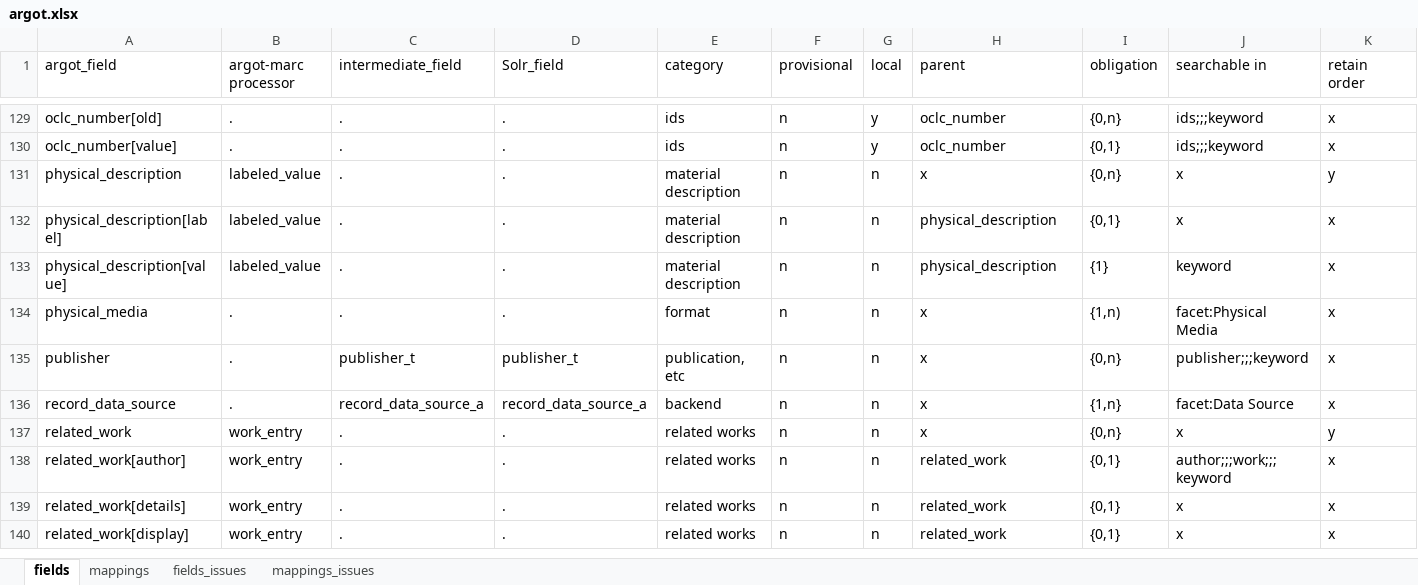
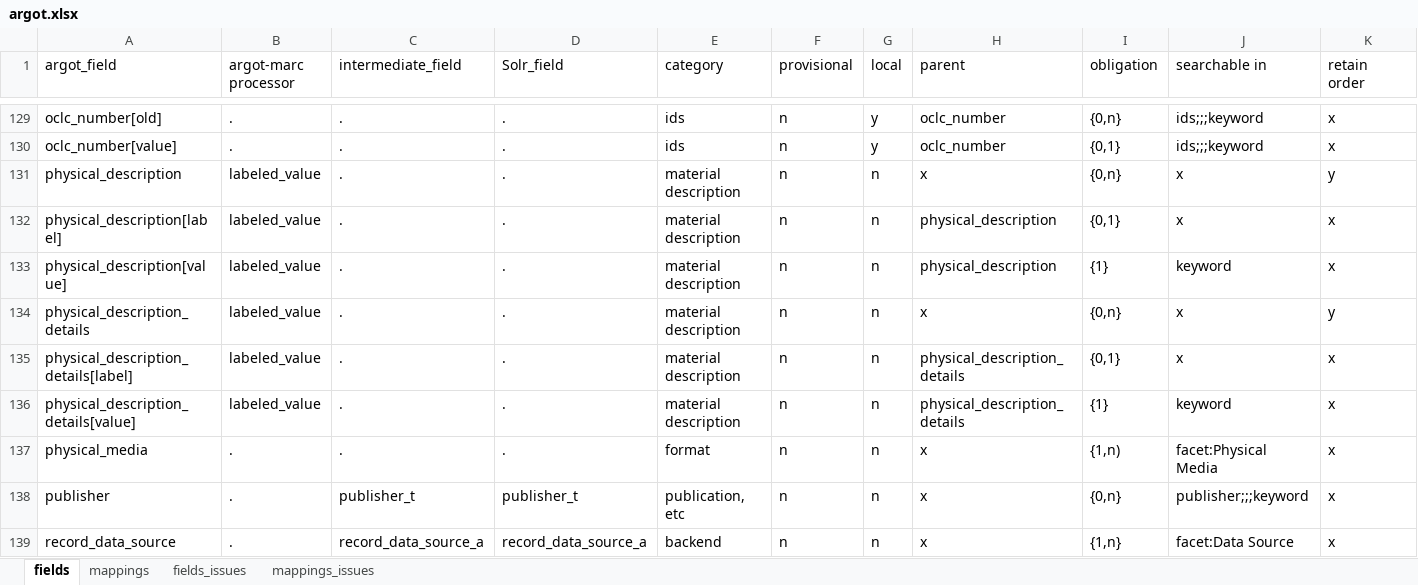
Before and after one commit to trln/data-documentation, an Excel workbook: argot/argot.xlsx, sheet fields, drawn as a sheet; only a part is shown, gaps mark what is left out; the shorter side is filled out with more unchanged rows; values as stored, in another font and other column widths than the file's, no borders; table styles not drawn; rows hold the shown columns only; the diff names each change by its address in the sheet, - before the commit and + after, or states it on an @@ line.

```diff
--- a/argot/argot.xlsx (sheet fields)
+++ b/argot/argot.xlsx (sheet fields)
+row 134: physical_description_details | labeled_value | . | . | material description | n | n | x | {0,n} | x | y
+row 135: physical_description_details[label] | labeled_value | . | . | material description | n | n | physical_description_details | {0,1} | x | x
+row 136: physical_description_details[value] | labeled_value | . | . | material description | n | n | physical_description_details | {1} | keyword | x
```
Also changed, not shown: 1 other file.
